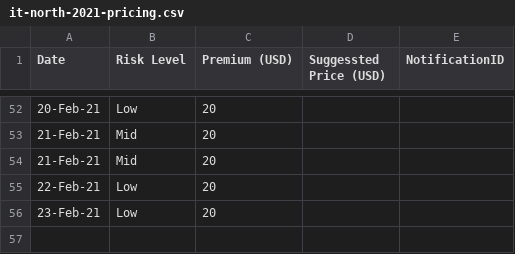
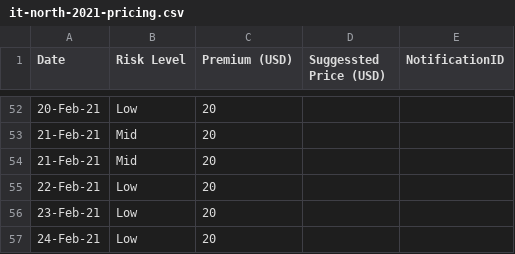
Before and after one commit to earling/it-north, a CSV file: it-north-2021-pricing.csv, drawn as a sheet; only a part is shown, gaps mark what is left out.

Commit message:
24-Feb-21 added

```diff
--- a/it-north-2021-pricing.csv
+++ b/it-north-2021-pricing.csv
@@ -56 +56,2 @@
 23-Feb-21,Low,20,,
+24-Feb-21,Low,20,,
```
